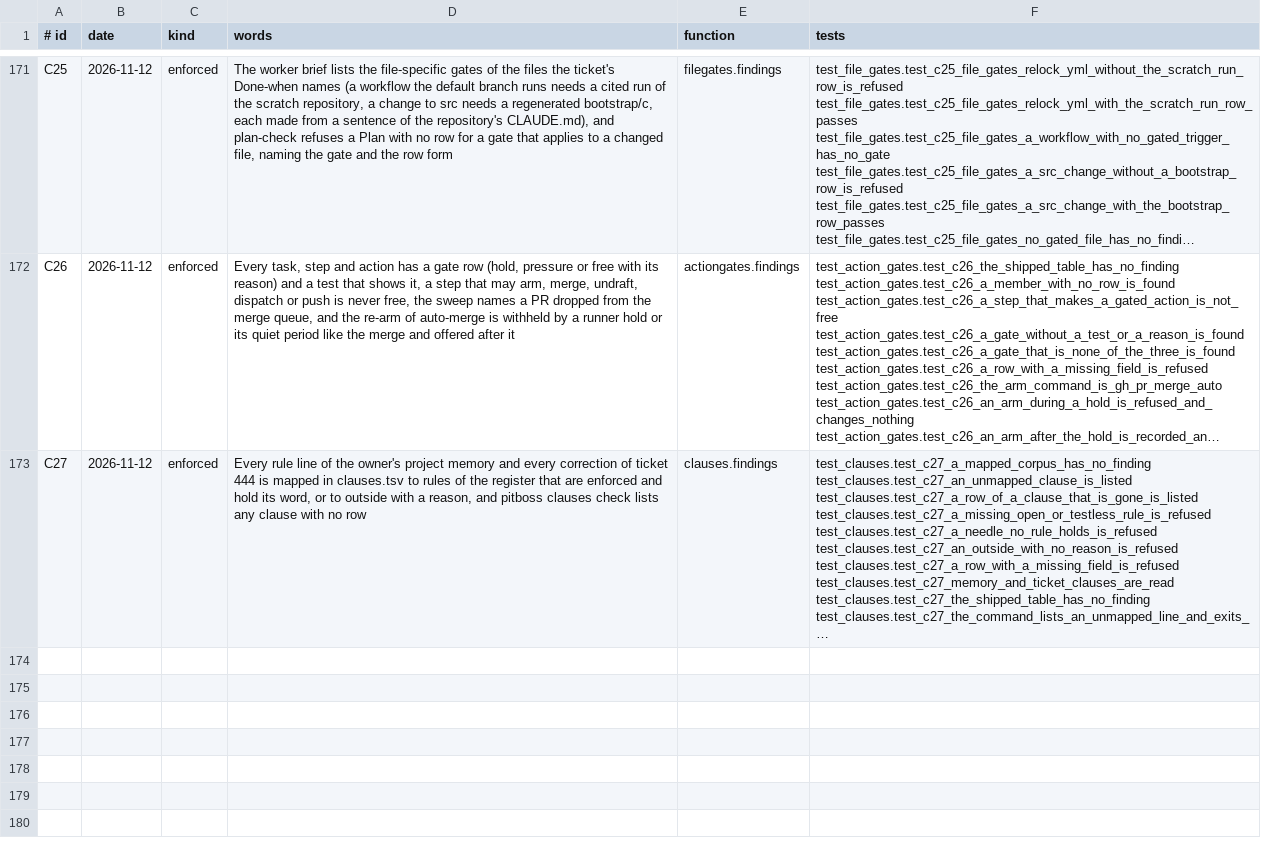
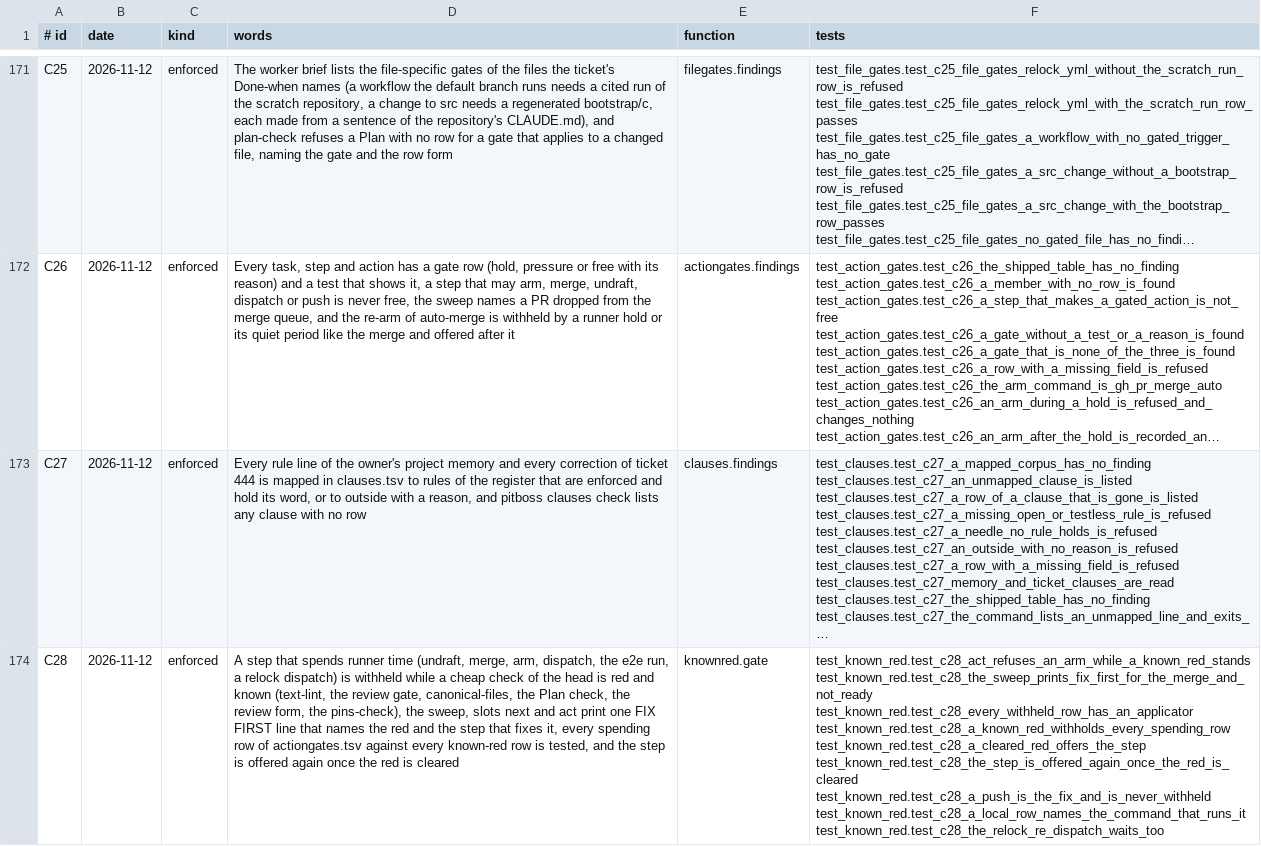
Before and after one commit to dev-skill-up/pitboss, a TSV file: src/pitboss/rules.tsv, drawn as a sheet; only a part is shown, gaps mark what is left out; long unchanged cells end in …; the diff covers the shown part only; the diff names each change by its address in the sheet, - before the commit and + after, or states it on an @@ line.

```diff
--- a/src/pitboss/rules.tsv
+++ b/src/pitboss/rules.tsv
+row 174: C28 | 2026-11-12 | enforced | A step that spends runner time (undraft, merge, arm, dispatch, the e2e run, a relock dispatch) is withheld while a cheap check of the head is red and known (text-lint, the review gate, canonical-files, the Plan check, the review form, the pins-check), the sweep, slots next and act print one FIX FIRST line that names the red and the step that fixes it, every spending row of actiongates.tsv against every known-red row is tested, and the step is offered again once the red is cleared | knownred.gate | test_known_red.test_c28_act_refuses_an_arm_while_a_known_red_stands test_known_red.test_c28_the_sweep_prints_fix_first_for_the_merge_and_not_ready test_known_red.test_c28_every_withheld_row_has_an_applicator test_known_red.test_c28_a_known_red_withholds_every_spending_row test_known_red.test_c28_a_cleared_red_offers_the_step test_known_red.test_c28_the_step_is_offered_again_once_the_red_is_cleared test_known_red.test_c28_a_push_is_the_fix_and_is_never_withheld test_known_red.test_c28_a_local_row_names_the_command_that_runs_it test_known_red.test_c28_the_relock_re_dispatch_waits_too
```
Also changed, not shown: 1 added row elsewhere in this file, 14 other files.
